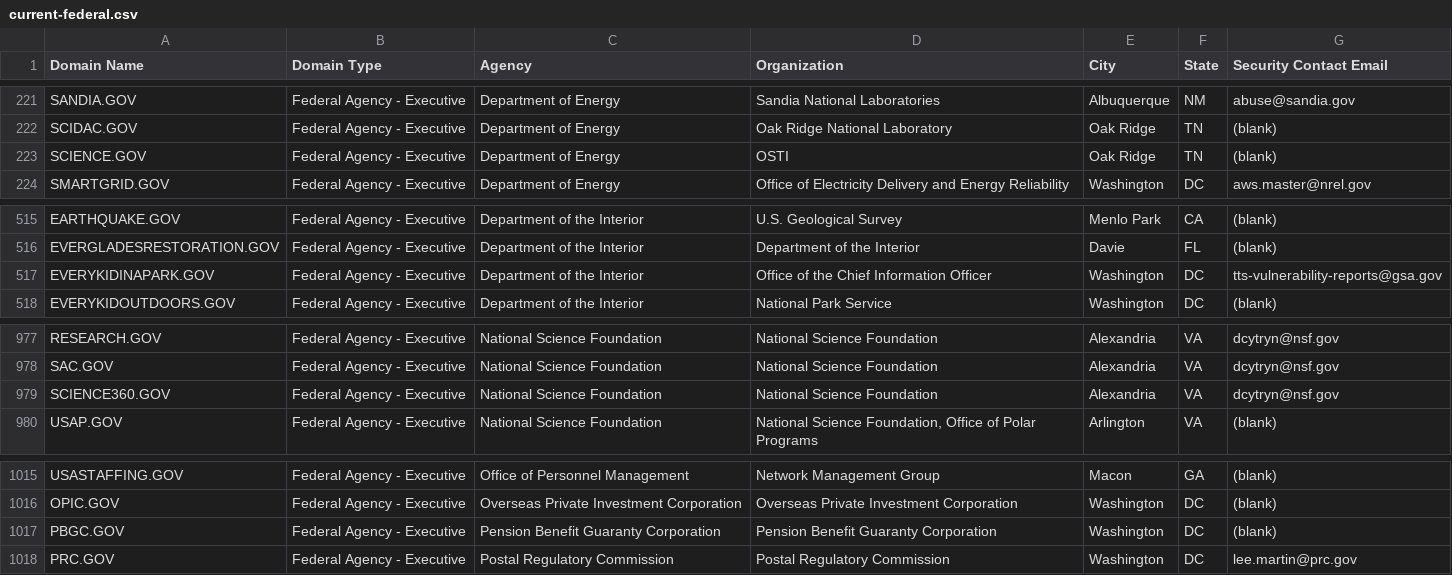
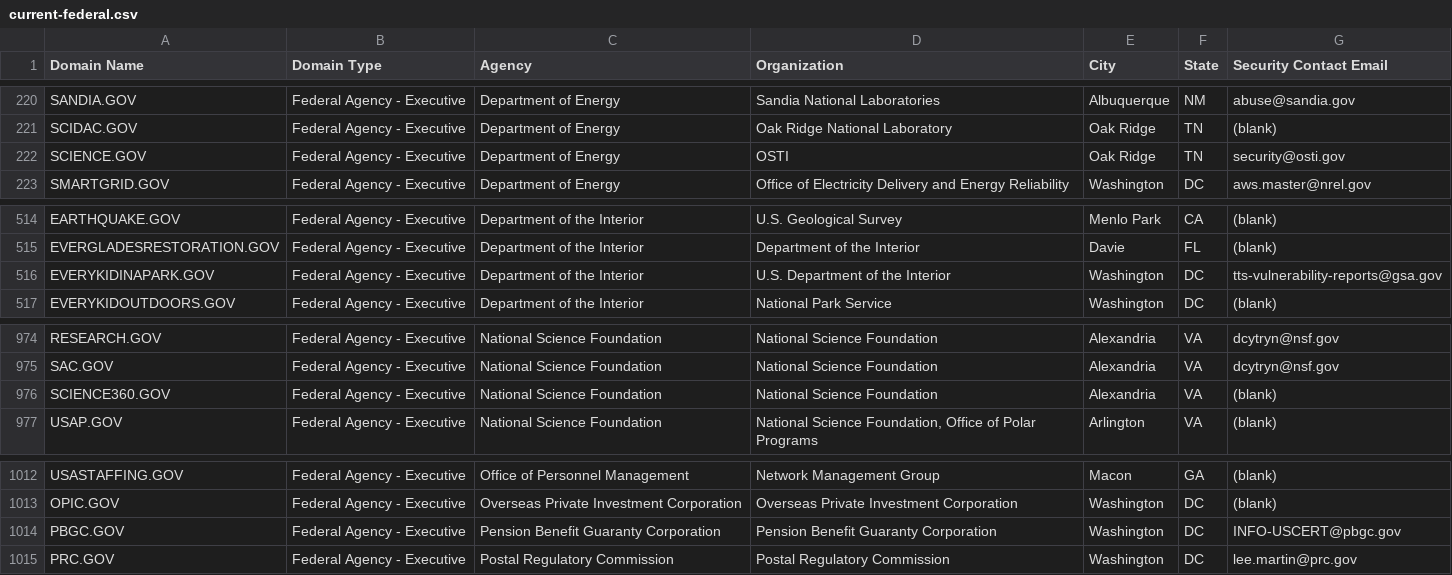
Before and after one commit to GSA/data, a CSV file: dotgov-domains/current-federal.csv, drawn as a sheet; only a part is shown, gaps mark what is left out; the diff covers the shown part only.

```diff
--- a/dotgov-domains/current-federal.csv
+++ b/dotgov-domains/current-federal.csv
@@ -222,3 +221,3 @@ SANDIA.GOV,Federal Agency - Executive,Department of Energy,Sandia National Labor
 SCIDAC.GOV,Federal Agency - Executive,Department of Energy,Oak Ridge National Laboratory,Oak Ridge,TN,(blank)
-SCIENCE.GOV,Federal Agency - Executive,Department of Energy,OSTI,Oak Ridge,TN,(blank)
+SCIENCE.GOV,Federal Agency - Executive,Department of Energy,OSTI,Oak Ridge,TN,security@osti.gov
 SMARTGRID.GOV,Federal Agency - Executive,Department of Energy,Office of Electricity Delivery and Energy Reliability,Washington,DC,aws.master@nrel.gov
@@ -516,3 +515,3 @@ EARTHQUAKE.GOV,Federal Agency - Executive,Department of the Interior,U.S. Geolog
 EVERGLADESRESTORATION.GOV,Federal Agency - Executive,Department of the Interior,Department of the Interior,Davie,FL,(blank)
-EVERYKIDINAPARK.GOV,Federal Agency - Executive,Department of the Interior,Office of the Chief Information Officer,Washington,DC,tts-vulnerability-reports@gsa.gov
+EVERYKIDINAPARK.GOV,Federal Agency - Executive,Department of the Interior,U.S. Department of the Interior,Washington,DC,tts-vulnerability-reports@gsa.gov
 EVERYKIDOUTDOORS.GOV,Federal Agency - Executive,Department of the Interior,National Park Service,Washington,DC,(blank)
@@ -978,3 +975,3 @@ RESEARCH.GOV,Federal Agency - Executive,National Science Foundation,National Sci
 SAC.GOV,Federal Agency - Executive,National Science Foundation,National Science Foundation,Alexandria,VA,dcytryn@nsf.gov
-SCIENCE360.GOV,Federal Agency - Executive,National Science Foundation,National Science Foundation,Alexandria,VA,dcytryn@nsf.gov
+SCIENCE360.GOV,Federal Agency - Executive,National Science Foundation,National Science Foundation,Alexandria,VA,(blank)
 USAP.GOV,Federal Agency - Executive,National Science Foundation,"National Science Foundation, Office of Polar Programs",Arlington,VA,(blank)
@@ -1016,3 +1013,3 @@ USASTAFFING.GOV,Federal Agency - Executive,Office of Personnel Management,Networ
 OPIC.GOV,Federal Agency - Executive,Overseas Private Investment Corporation,Overseas Private Investment Corporation,Washington,DC,(blank)
-PBGC.GOV,Federal Agency - Executive,Pension Benefit Guaranty Corporation,Pension Benefit Guaranty Corporation,Washington,DC,(blank)
+PBGC.GOV,Federal Agency - Executive,Pension Benefit Guaranty Corporation,Pension Benefit Guaranty Corporation,Washington,DC,INFO-USCERT@pbgc.gov
 PRC.GOV,Federal Agency - Executive,Postal Regulatory Commission,Postal Regulatory Commission,Washington,DC,lee.martin@prc.gov
```
Also changed, not shown: 4 removed rows and 4 edited cells elsewhere in this file, dotgov-domains/current-full.csv.
